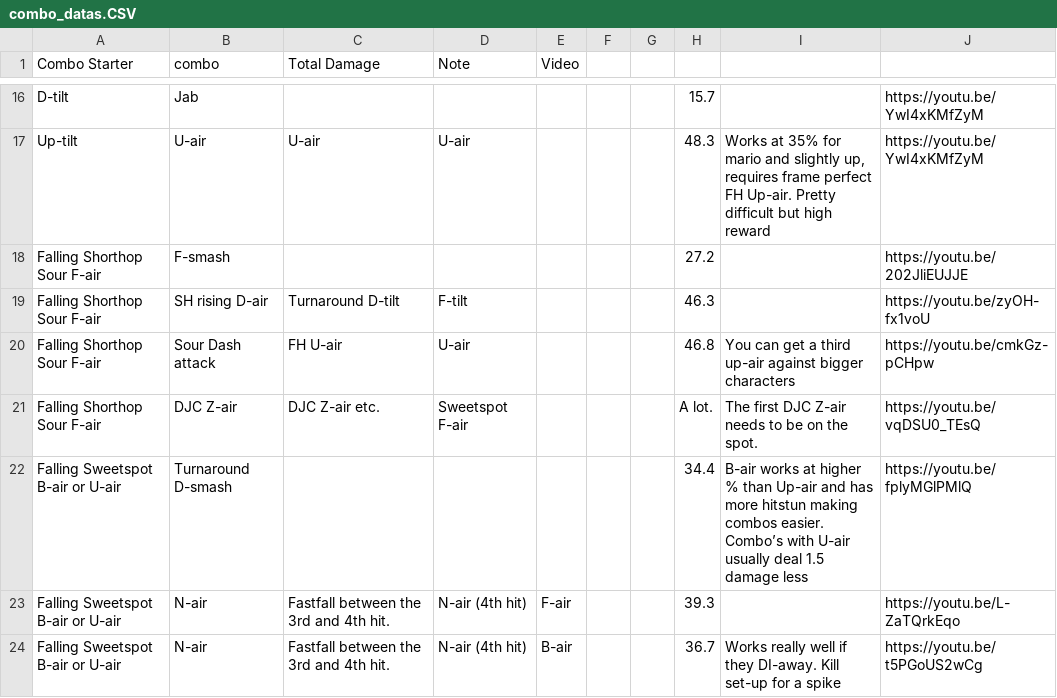
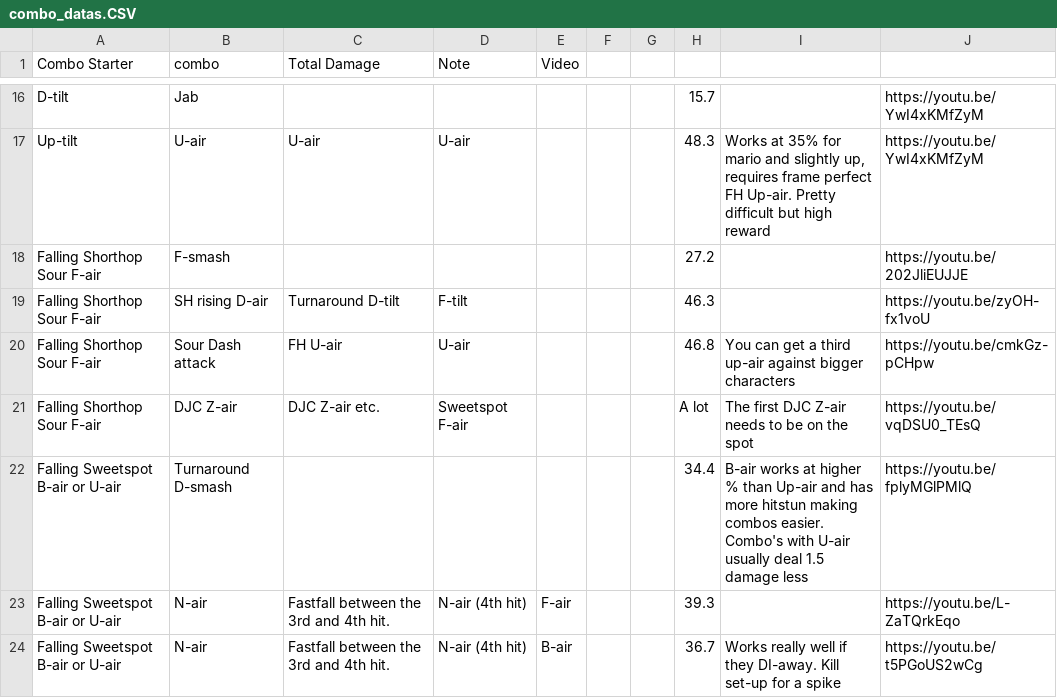
Before and after one commit to Dacrenzio/Lucapp-Android, a CSV file: app/src/main/res/raw/combo_datas.CSV, drawn as a sheet; only a part is shown, gaps mark what is left out; the diff covers the shown part only; the diff names each change by its address in the sheet, - before the commit and + after, or states it on an @@ line.

Commit message:
Implementato ComboViewFragment

```diff
--- a/app/src/main/res/raw/combo_datas.CSV
+++ b/app/src/main/res/raw/combo_datas.CSV
-H21: A lot.
+H21: A lot
-I21: The first DJC Z-air needs to be on the spot.
+I21: The first DJC Z-air needs to be on the spot
-I22: …combos easier. Combo’s with U-air…
+I22: …combos easier. Combo's with U-air…
```
Also changed, not shown: 12 edited cells elsewhere in this file, 3 other files.
